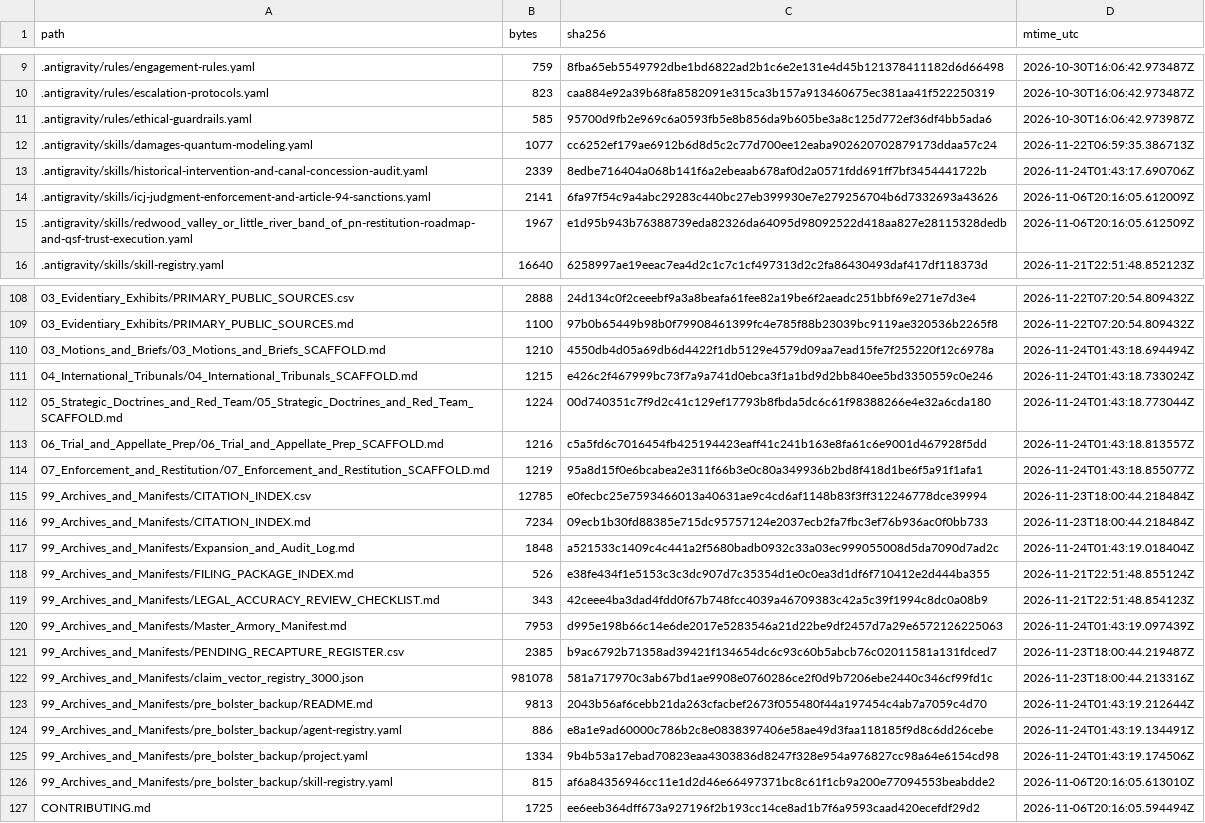
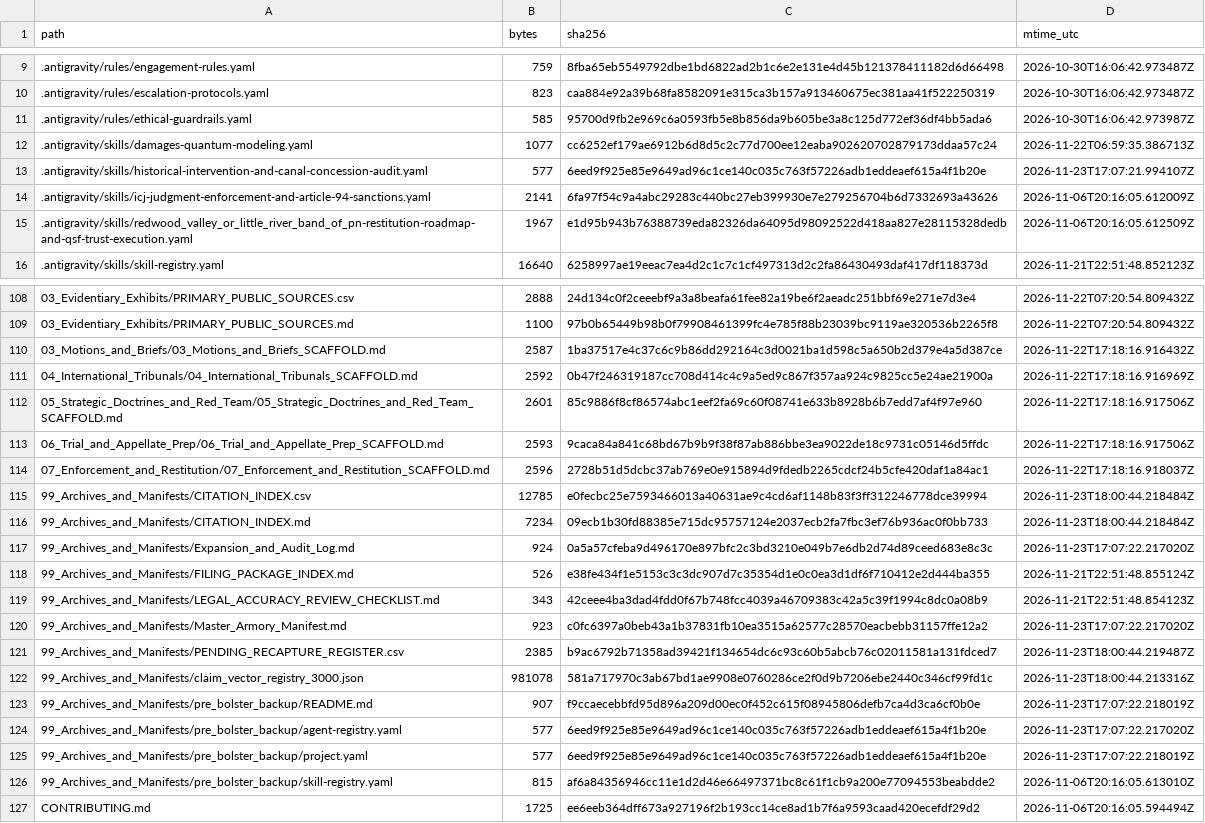
Before and after one commit to GlobalRestitutionAlliance/turtle-island-us-ca-redwood-valley-or-little-river-band-of-p-master-litigation, a CSV file: 99_Archives_and_Manifests/MANIFEST_SHA256.csv, drawn as a sheet; only a part is shown, gaps mark what is left out; the diff covers the shown part only.

```diff
--- a/99_Archives_and_Manifests/MANIFEST_SHA256.csv
+++ b/99_Archives_and_Manifests/MANIFEST_SHA256.csv
@@ -12,3 +12,3 @@ path,bytes,sha256,mtime_utc
 .antigravity/skills/damages-quantum-modeling.yaml,1077,cc6252ef179ae6912b6d8d5c2c77d700ee12eaba902620702879173ddaa57c24,2026-11-22T06:59:35.386713Z
-.antigravity/skills/historical-intervention-and-canal-concession-audit.yaml,2339,8edbe716404a068b141f6a2ebeaab678af0d2a0571fdd691ff7bf3454441722b,2026-11-24T01:43:17.690706Z
+.antigravity/skills/historical-intervention-and-canal-concession-audit.yaml,577,6eed9f925e85e9649ad96c1ce140c035c763f57226adb1eddeaef615a4f1b20e,2026-11-23T17:07:21.994107Z
 .antigravity/skills/icj-judgment-enforcement-and-article-94-sanctions.yaml,2141,6fa97f54c9a4abc29283c440bc27eb399930e7e279256704b6d7332693a43626,2026-11-06T20:16:05.612009Z
@@ -109,18 +109,18 @@ path,bytes,sha256,mtime_utc
 03_Evidentiary_Exhibits/PRIMARY_PUBLIC_SOURCES.md,1100,97b0b65449b98b0f79908461399fc4e785f88b23039bc9119ae320536b2265f8,2026-11-22T07:20:54.809432Z
-03_Motions_and_Briefs/03_Motions_and_Briefs_SCAFFOLD.md,1210,4550db4d05a69db6d4422f1db5129e4579d09aa7ead15fe7f255220f12c6978a,2026-11-24T01:43:18.694494Z
-04_International_Tribunals/04_International_Tribunals_SCAFFOLD.md,1215,e426c2f467999bc73f7a9a741d0ebca3f1a1bd9d2bb840ee5bd3350559c0e246,2026-11-24T01:43:18.733024Z
-05_Strategic_Doctrines_and_Red_Team/05_Strategic_Doctrines_and_Red_Team_SCAFFOLD.md,1224,00d740351c7f9d2c41c129ef17793b8fbda5dc6c61f98388266e4e32a6cda180,2026-11-24T01:43:18.773044Z
-06_Trial_and_Appellate_Prep/06_Trial_and_Appellate_Prep_SCAFFOLD.md,1216,c5a5fd6c7016454fb425194423eaff41c241b163e8fa61c6e9001d467928f5dd,2026-11-24T01:43:18.813557Z
-07_Enforcement_and_Restitution/07_Enforcement_and_Restitution_SCAFFOLD.md,1219,95a8d15f0e6bcabea2e311f66b3e0c80a349936b2bd8f418d1be6f5a91f1afa1,2026-11-24T01:43:18.855077Z
+03_Motions_and_Briefs/03_Motions_and_Briefs_SCAFFOLD.md,2587,1ba37517e4c37c6c9b86dd292164c3d0021ba1d598c5a650b2d379e4a5d387ce,2026-11-22T17:18:16.916432Z
+04_International_Tribunals/04_International_Tribunals_SCAFFOLD.md,2592,0b47f246319187cc708d414c4c9a5ed9c867f357aa924c9825cc5e24ae21900a,2026-11-22T17:18:16.916969Z
+05_Strategic_Doctrines_and_Red_Team/05_Strategic_Doctrines_and_Red_Team_SCAFFOLD.md,2601,85c9886f8cf86574abc1eef2fa69c60f08741e633b8928b6b7edd7af4f97e960,2026-11-22T17:18:16.917506Z
+06_Trial_and_Appellate_Prep/06_Trial_and_Appellate_Prep_SCAFFOLD.md,2593,9caca84a841c68bd67b9b9f38f87ab886bbe3ea9022de18c9731c05146d5ffdc,2026-11-22T17:18:16.917506Z
+07_Enforcement_and_Restitution/07_Enforcement_and_Restitution_SCAFFOLD.md,2596,2728b51d5dcbc37ab769e0e915894d9fdedb2265cdcf24b5cfe420daf1a84ac1,2026-11-22T17:18:16.918037Z
 99_Archives_and_Manifests/CITATION_INDEX.csv,12785,e0fecbc25e7593466013a40631ae9c4cd6af1148b83f3ff312246778dce39994,2026-11-23T18:00:44.218484Z
 99_Archives_and_Manifests/CITATION_INDEX.md,7234,09ecb1b30fd88385e715dc95757124e2037ecb2fa7fbc3ef76b936ac0f0bb733,2026-11-23T18:00:44.218484Z
-99_Archives_and_Manifests/Expansion_and_Audit_Log.md,1848,a521533c1409c4c441a2f5680badb0932c33a03ec999055008d5da7090d7ad2c,2026-11-24T01:43:19.018404Z
+99_Archives_and_Manifests/Expansion_and_Audit_Log.md,924,0a5a57cfeba9d496170e897bfc2c3bd3210e049b7e6db2d74d89ceed683e8c3c,2026-11-23T17:07:22.217020Z
 99_Archives_and_Manifests/FILING_PACKAGE_INDEX.md,526,e38fe434f1e5153c3c3dc907d7c35354d1e0c0ea3d1df6f710412e2d444ba355,2026-11-21T22:51:48.855124Z
 99_Archives_and_Manifests/LEGAL_ACCURACY_REVIEW_CHECKLIST.md,343,42ceee4ba3dad4fdd0f67b748fcc4039a46709383c42a5c39f1994c8dc0a08b9,2026-11-21T22:51:48.854123Z
-99_Archives_and_Manifests/Master_Armory_Manifest.md,7953,d995e198b66c14e6de2017e5283546a21d22be9df2457d7a29e6572126225063,2026-11-24T01:43:19.097439Z
+99_Archives_and_Manifests/Master_Armory_Manifest.md,923,c0fc6397a0beb43a1b37831fb10ea3515a62577c28570eacbebb31157ffe12a2,2026-11-23T17:07:22.217020Z
 99_Archives_and_Manifests/PENDING_RECAPTURE_REGISTER.csv,2385,b9ac6792b71358ad39421f134654dc6c93c60b5abcb76c02011581a131fdced7,2026-11-23T18:00:44.219487Z
 99_Archives_and_Manifests/claim_vector_registry_3000.json,981078,581a717970c3ab67bd1ae9908e0760286ce2f0d9b7206ebe2440c346cf99fd1c,2026-11-23T18:00:44.213316Z
-99_Archives_and_Manifests/pre_bolster_backup/README.md,9813,2043b56af6cebb21da263cfacbef2673f055480f44a197454c4ab7a7059c4d70,2026-11-24T01:43:19.212644Z
-99_Archives_and_Manifests/pre_bolster_backup/agent-registry.yaml,886,e8a1e9ad60000c786b2c8e0838397406e58ae49d3faa118185f9d8c6dd26cebe,2026-11-24T01:43:19.134491Z
-99_Archives_and_Manifests/pre_bolster_backup/project.yaml,1334,9b4b53a17ebad70823eaa4303836d8247f328e954a976827cc98a64e6154cd98,2026-11-24T01:43:19.174506Z
+99_Archives_and_Manifests/pre_bolster_backup/README.md,907,f9ccaecebbfd95d896a209d00ec0f452c615f08945806defb7ca4d3ca6cf0b0e,2026-11-23T17:07:22.218019Z
+99_Archives_and_Manifests/pre_bolster_backup/agent-registry.yaml,577,6eed9f925e85e9649ad96c1ce140c035c763f57226adb1eddeaef615a4f1b20e,2026-11-23T17:07:22.217020Z
+99_Archives_and_Manifests/pre_bolster_backup/project.yaml,577,6eed9f925e85e9649ad96c1ce140c035c763f57226adb1eddeaef615a4f1b20e,2026-11-23T17:07:22.218019Z
 99_Archives_and_Manifests/pre_bolster_backup/skill-registry.yaml,815,af6a84356946cc11e1d2d46e66497371bc8c61f1cb9a200e77094553beabdde2,2026-11-06T20:16:05.613010Z
```
Also changed, not shown: 77 edited cells elsewhere in this file, 37 other files.
